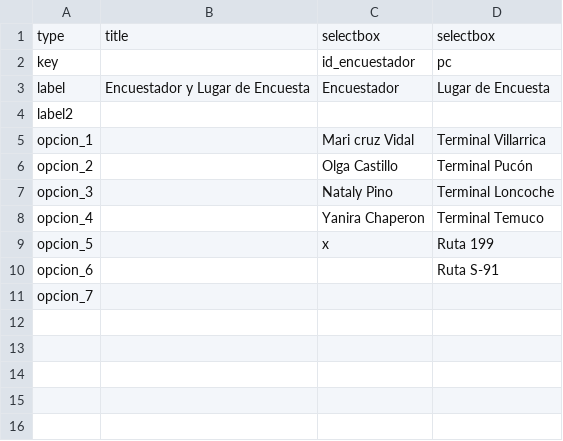
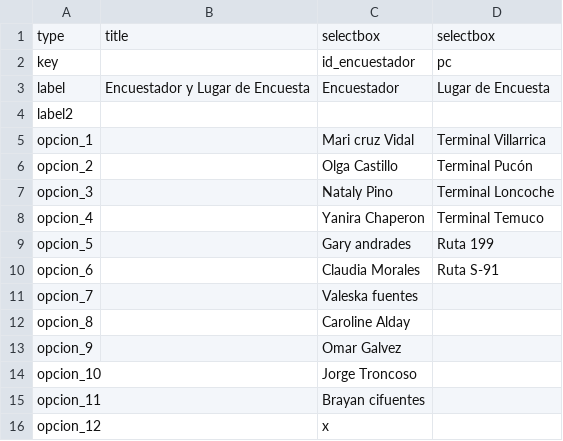
Before and after one commit to felixandro/pd_lvp, a CSV file: data/screen1_questions.csv, drawn as a sheet.

Commit message:
encuestadores actualizados

```diff
--- a/data/screen1_questions.csv
+++ b/data/screen1_questions.csv
@@ -8,4 +8,9 @@ opcion_3;;Nataly Pino;Terminal Loncoche
 opcion_4;;Yanira Chaperon;Terminal Temuco
-opcion_5;;x;Ruta 199
-opcion_6;;;Ruta S-91
-opcion_7;;;
+opcion_5;;Gary andrades;Ruta 199
+opcion_6;;Claudia Morales ;Ruta S-91
+opcion_7;;Valeska fuentes;
+opcion_8;;Caroline Alday;
+opcion_9;;Omar Galvez ;
+opcion_10;;Jorge Troncoso ;
+opcion_11;;Brayan cifuentes;
+opcion_12;;x;
```
